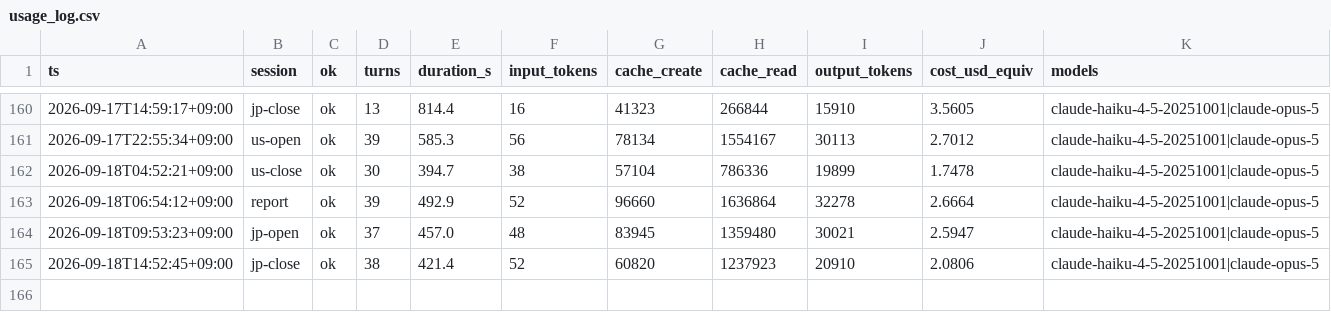
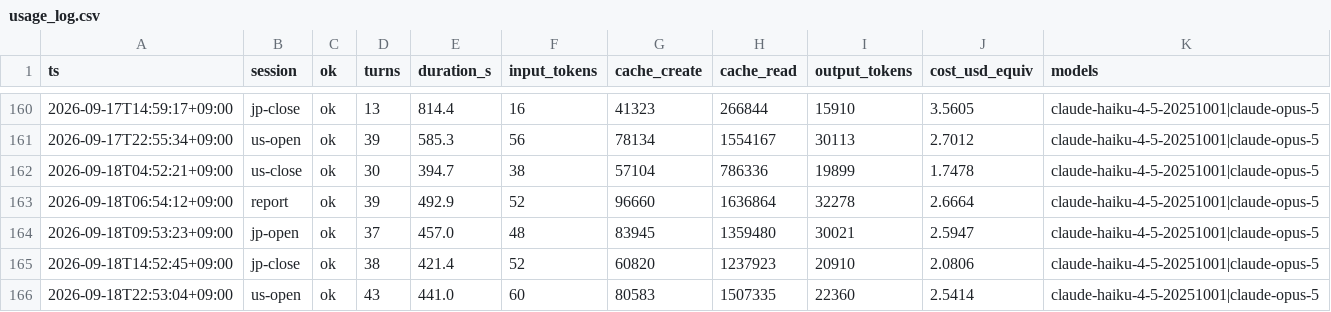
Before and after one commit to katsudon1cho/kabusim, a CSV file: usage_log.csv, drawn as a sheet; only a part is shown, gaps mark what is left out.

```diff
--- a/usage_log.csv
+++ b/usage_log.csv
@@ -165 +165,2 @@ ts,session,ok,turns,duration_s,input_tokens,cache_create,cache_read,output_token
 2026-09-18T14:52:45+09:00,jp-close,ok,38,421.4,52,60820,1237923,20910,2.0806,claude-haiku-4-5-20251001|claude-opus-5
+2026-09-18T22:53:04+09:00,us-open,ok,43,441.0,60,80583,1507335,22360,2.5414,claude-haiku-4-5-20251001|claude-opus-5
```
Also changed, not shown: 1 other file.
